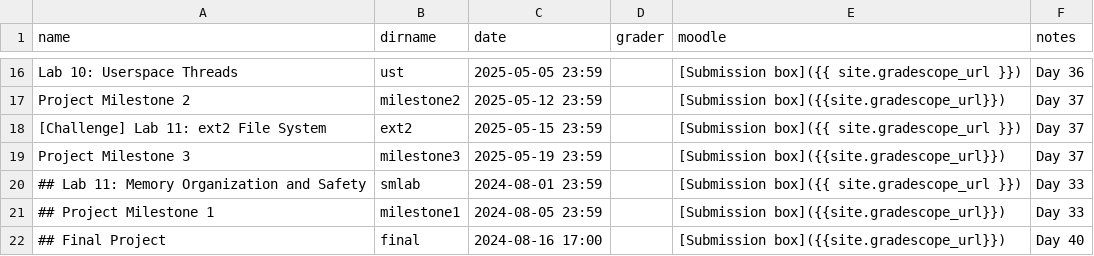
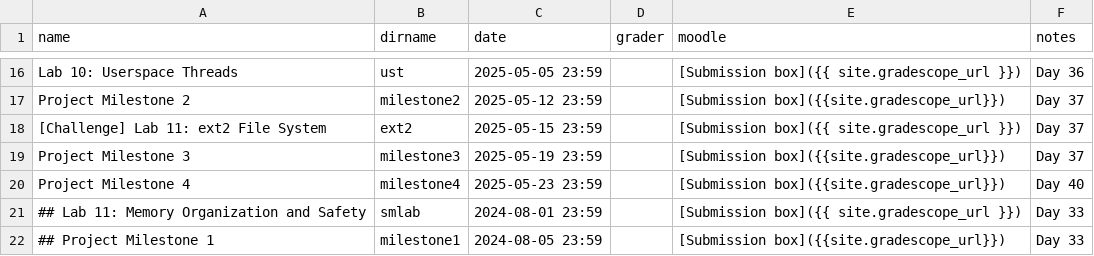
Before and after one commit to RHIT-CSSE/csse332, a CSV file: _data/assignments.csv, drawn as a sheet; only a part is shown, gaps mark what is left out; the shorter side is filled out with more unchanged rows.

Commit message:
added description of milestone 4 for the term

```diff
--- a/_data/assignments.csv
+++ b/_data/assignments.csv
@@ -19,2 +19,3 @@ Project Milestone 2,milestone2,2025-05-12 23:59,,[Submission box]({{site.gradesc
 Project Milestone 3,milestone3,2025-05-19 23:59,,[Submission box]({{site.gradescope_url}}),Day 37
+Project Milestone 4,milestone4,2025-05-23 23:59,,[Submission box]({{site.gradescope_url}}),Day 40
 ## Lab 11: Memory Organization and Safety,smlab,2024-08-01 23:59,,[Submission box]({{ site.gradescope_url }}),Day 33
```
Also changed, not shown: 3 other files.
